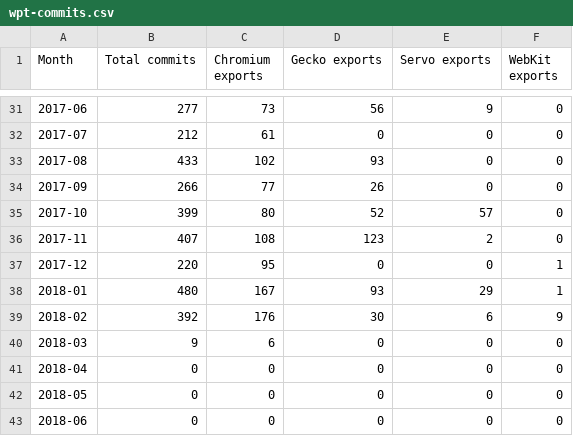
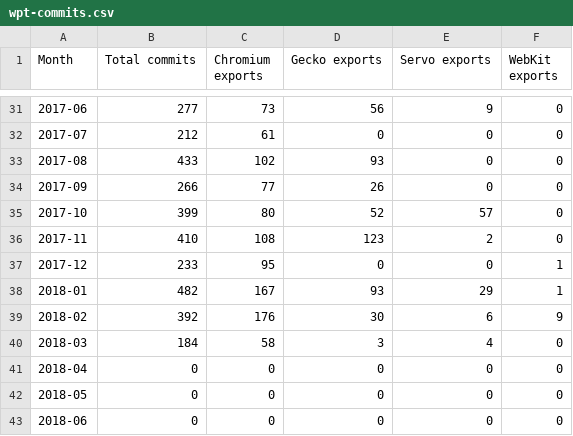
Before and after one commit to Ecosystem-Infra/ecosystem-infra-stats, a CSV file: wpt-commits.csv, drawn as a sheet; only a part is shown, gaps mark what is left out.

```diff
--- a/wpt-commits.csv
+++ b/wpt-commits.csv
@@ -35,7 +35,7 @@ Month,Total commits,Chromium exports,Gecko exports,Servo exports,WebKit exports
 2017-10,399,80,52,57,0
-2017-11,407,108,123,2,0
-2017-12,220,95,0,0,1
-2018-01,480,167,93,29,1
+2017-11,410,108,123,2,0
+2017-12,233,95,0,0,1
+2018-01,482,167,93,29,1
 2018-02,392,176,30,6,9
-2018-03,9,6,0,0,0
+2018-03,184,58,3,4,0
 2018-04,0,0,0,0,0
```
Also changed, not shown: export-latencies.csv, export-latency-stats.csv, 3 other files.
